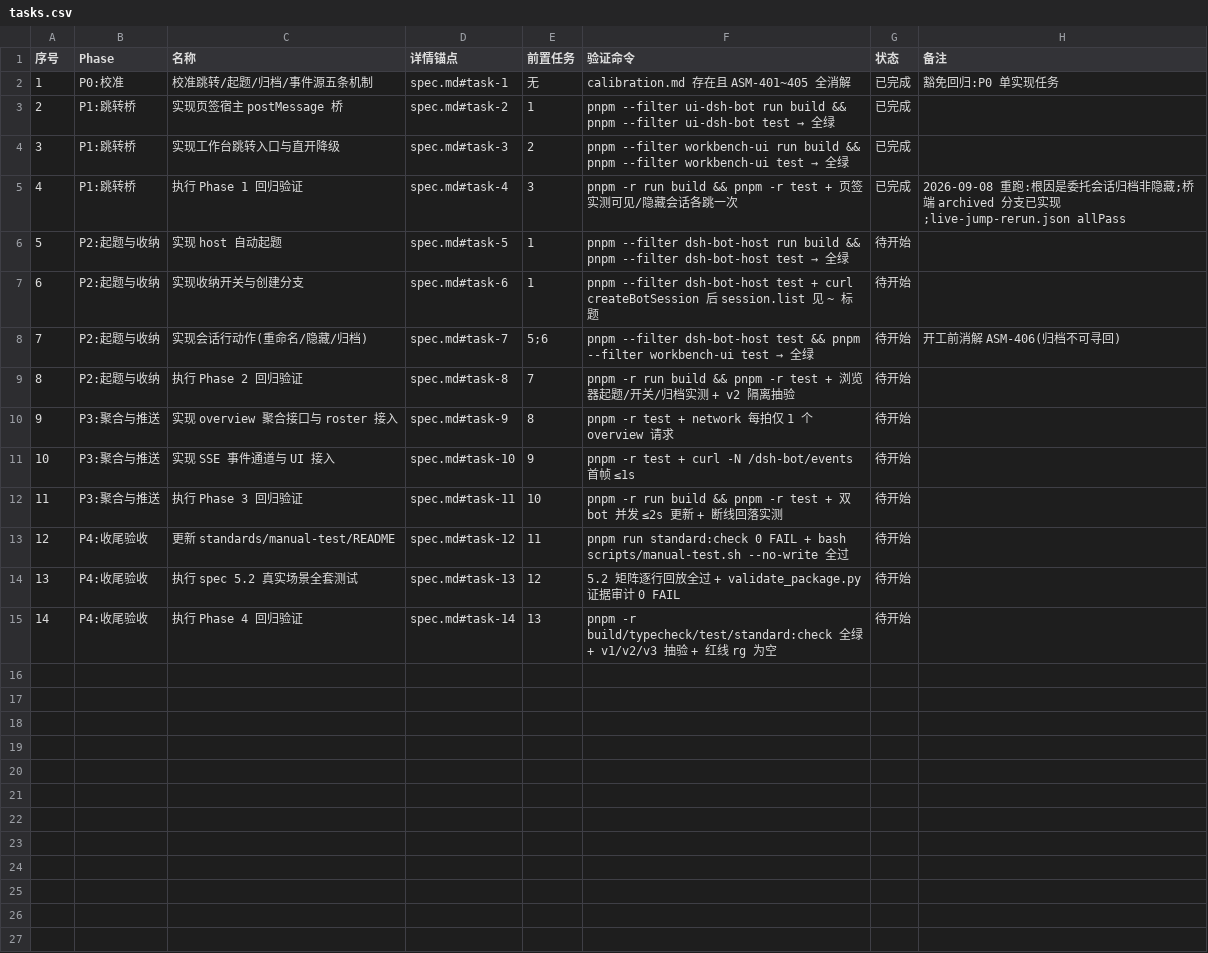
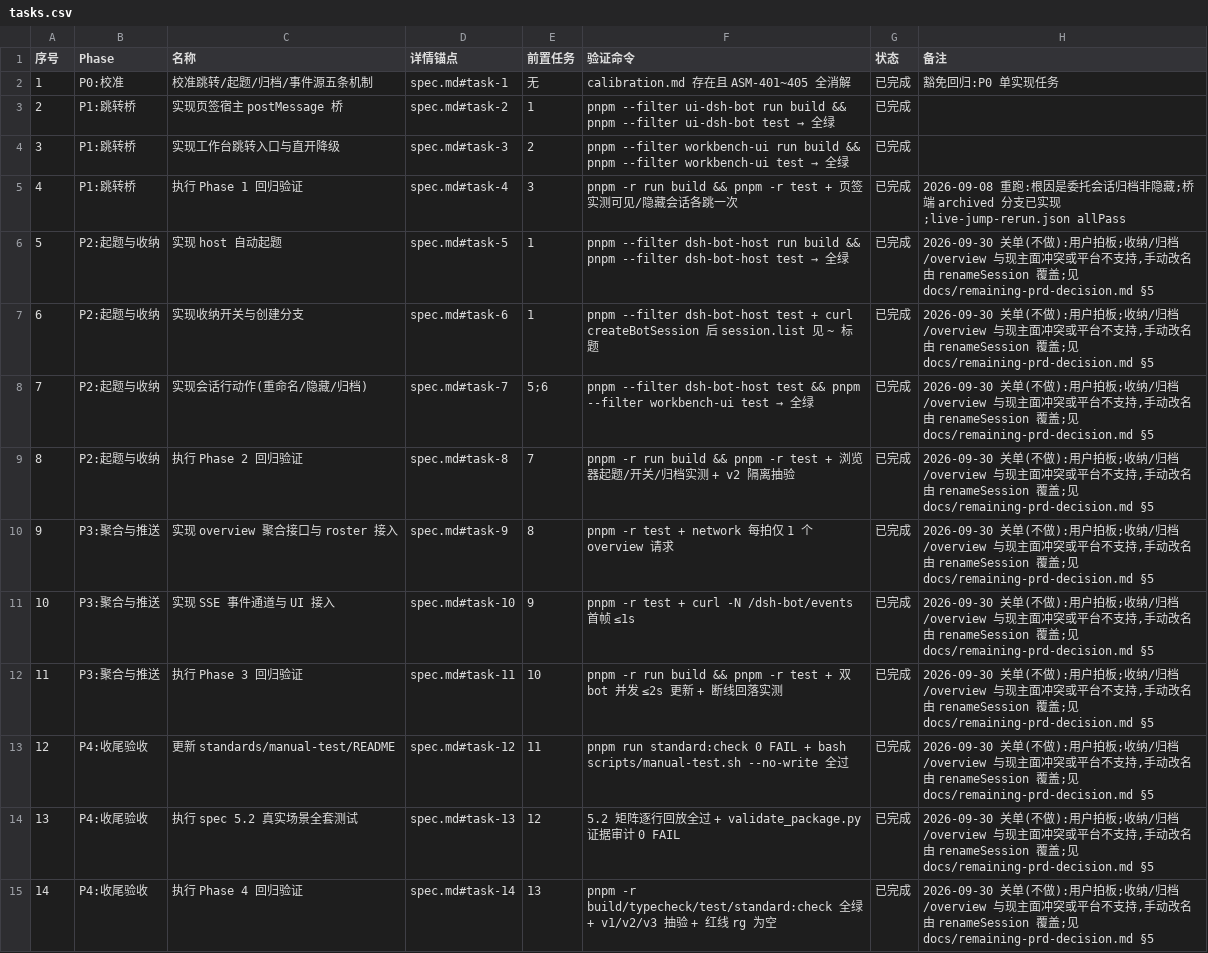
Before and after one commit to Nothing1024/dsh-bot, a CSV file: docs/archive/dsh-bot-session-nav/tasks.csv, drawn as a sheet.

Commit message:
docs: 删除放弃的 PRD 包并记录 09-30 拍板
- 删除 archive/dsh-bot-native-surface、dsh-bot-interaction-master，登记到 archive/README「已删除」
- session-nav T5–T14、workbench T18 关单，spec Status 改 Done
- remaining-prd-decision §5：主面认嵌工作台、小组默认 3 轮、四项小组补齐定案

```diff
--- a/docs/archive/dsh-bot-session-nav/tasks.csv
+++ b/docs/archive/dsh-bot-session-nav/tasks.csv
@@ -5,11 +5,11 @@
 4,P1:跳转桥,执行 Phase 1 回归验证,spec.md#task-4,3,pnpm -r run build && pnpm -r test + 页签实测可见/隐藏会话各跳一次,已完成,2026-09-08 重跑:根因是委托会话归档非隐藏;桥端 archived 分支已实现;live-jump-rerun.json allPass
-5,P2:起题与收纳,实现 host 自动起题,spec.md#task-5,1,pnpm --filter dsh-bot-host run build && pnpm --filter dsh-bot-host test → 全绿,待开始,
-6,P2:起题与收纳,实现收纳开关与创建分支,spec.md#task-6,1,pnpm --filter dsh-bot-host test + curl createBotSession 后 session.list 见 ~ 标题,待开始,
-7,P2:起题与收纳,实现会话行动作(重命名/隐藏/归档),spec.md#task-7,5;6,pnpm --filter dsh-bot-host test && pnpm --filter workbench-ui test → 全绿,待开始,开工前消解 ASM-406(归档不可寻回)
-8,P2:起题与收纳,执行 Phase 2 回归验证,spec.md#task-8,7,pnpm -r run build && pnpm -r test + 浏览器起题/开关/归档实测 + v2 隔离抽验,待开始,
-9,P3:聚合与推送,实现 overview 聚合接口与 roster 接入,spec.md#task-9,8,pnpm -r test + network 每拍仅 1 个 overview 请求,待开始,
-10,P3:聚合与推送,实现 SSE 事件通道与 UI 接入,spec.md#task-10,9,pnpm -r test + curl -N /dsh-bot/events 首帧 ≤1s,待开始,
-11,P3:聚合与推送,执行 Phase 3 回归验证,spec.md#task-11,10,pnpm -r run build && pnpm -r test + 双 bot 并发 ≤2s 更新 + 断线回落实测,待开始,
-12,P4:收尾验收,更新 standards/manual-test/README,spec.md#task-12,11,pnpm run standard:check 0 FAIL + bash scripts/manual-test.sh --no-write 全过,待开始,
-13,P4:收尾验收,执行 spec 5.2 真实场景全套测试,spec.md#task-13,12,5.2 矩阵逐行回放全过 + validate_package.py 证据审计 0 FAIL,待开始,
-14,P4:收尾验收,执行 Phase 4 回归验证,spec.md#task-14,13,pnpm -r build/typecheck/test/standard:check 全绿 + v1/v2/v3 抽验 + 红线 rg 为空,待开始,
+5,P2:起题与收纳,实现 host 自动起题,spec.md#task-5,1,pnpm --filter dsh-bot-host run build && pnpm --filter dsh-bot-host test → 全绿,已完成,"2026-09-30 关单(不做):用户拍板;收纳/归档/overview 与现主面冲突或平台不支持,手动改名由 renameSession 覆盖;见 docs/remaining-prd-decision.md §5"
+6,P2:起题与收纳,实现收纳开关与创建分支,spec.md#task-6,1,pnpm --filter dsh-bot-host test + curl createBotSession 后 session.list 见 ~ 标题,已完成,"2026-09-30 关单(不做):用户拍板;收纳/归档/overview 与现主面冲突或平台不支持,手动改名由 renameSession 覆盖;见 docs/remaining-prd-decision.md §5"
+7,P2:起题与收纳,实现会话行动作(重命名/隐藏/归档),spec.md#task-7,5;6,pnpm --filter dsh-bot-host test && pnpm --filter workbench-ui test → 全绿,已完成,"2026-09-30 关单(不做):用户拍板;收纳/归档/overview 与现主面冲突或平台不支持,手动改名由 renameSession 覆盖;见 docs/remaining-prd-decision.md §5"
+8,P2:起题与收纳,执行 Phase 2 回归验证,spec.md#task-8,7,pnpm -r run build && pnpm -r test + 浏览器起题/开关/归档实测 + v2 隔离抽验,已完成,"2026-09-30 关单(不做):用户拍板;收纳/归档/overview 与现主面冲突或平台不支持,手动改名由 renameSession 覆盖;见 docs/remaining-prd-decision.md §5"
+9,P3:聚合与推送,实现 overview 聚合接口与 roster 接入,spec.md#task-9,8,pnpm -r test + network 每拍仅 1 个 overview 请求,已完成,"2026-09-30 关单(不做):用户拍板;收纳/归档/overview 与现主面冲突或平台不支持,手动改名由 renameSession 覆盖;见 docs/remaining-prd-decision.md §5"
+10,P3:聚合与推送,实现 SSE 事件通道与 UI 接入,spec.md#task-10,9,pnpm -r test + curl -N /dsh-bot/events 首帧 ≤1s,已完成,"2026-09-30 关单(不做):用户拍板;收纳/归档/overview 与现主面冲突或平台不支持,手动改名由 renameSession 覆盖;见 docs/remaining-prd-decision.md §5"
+11,P3:聚合与推送,执行 Phase 3 回归验证,spec.md#task-11,10,pnpm -r run build && pnpm -r test + 双 bot 并发 ≤2s 更新 + 断线回落实测,已完成,"2026-09-30 关单(不做):用户拍板;收纳/归档/overview 与现主面冲突或平台不支持,手动改名由 renameSession 覆盖;见 docs/remaining-prd-decision.md §5"
+12,P4:收尾验收,更新 standards/manual-test/README,spec.md#task-12,11,pnpm run standard:check 0 FAIL + bash scripts/manual-test.sh --no-write 全过,已完成,"2026-09-30 关单(不做):用户拍板;收纳/归档/overview 与现主面冲突或平台不支持,手动改名由 renameSession 覆盖;见 docs/remaining-prd-decision.md §5"
+13,P4:收尾验收,执行 spec 5.2 真实场景全套测试,spec.md#task-13,12,5.2 矩阵逐行回放全过 + validate_package.py 证据审计 0 FAIL,已完成,"2026-09-30 关单(不做):用户拍板;收纳/归档/overview 与现主面冲突或平台不支持,手动改名由 renameSession 覆盖;见 docs/remaining-prd-decision.md §5"
+14,P4:收尾验收,执行 Phase 4 回归验证,spec.md#task-14,13,pnpm -r build/typecheck/test/standard:check 全绿 + v1/v2/v3 抽验 + 红线 rg 为空,已完成,"2026-09-30 关单(不做):用户拍板;收纳/归档/overview 与现主面冲突或平台不支持,手动改名由 renameSession 覆盖;见 docs/remaining-prd-decision.md §5"
```
Also changed, not shown: docs/archive/dsh-bot-workbench/tasks.csv, 14 other files.
